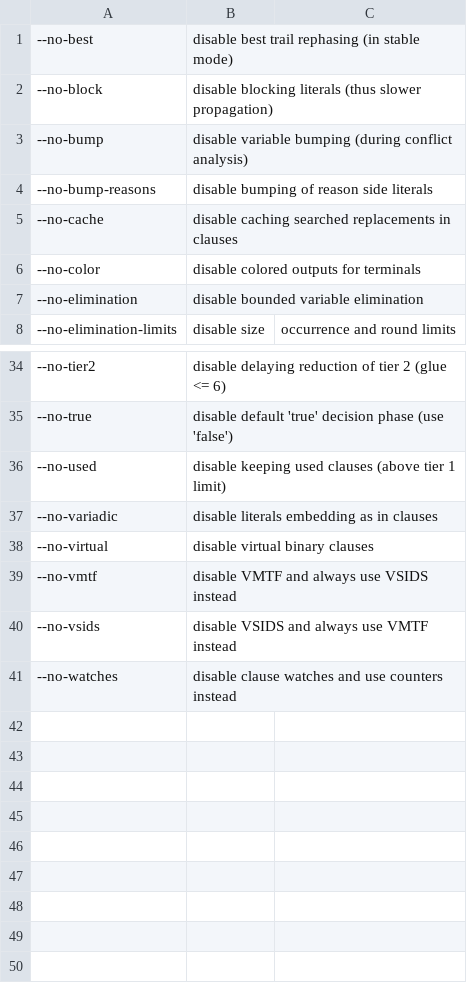
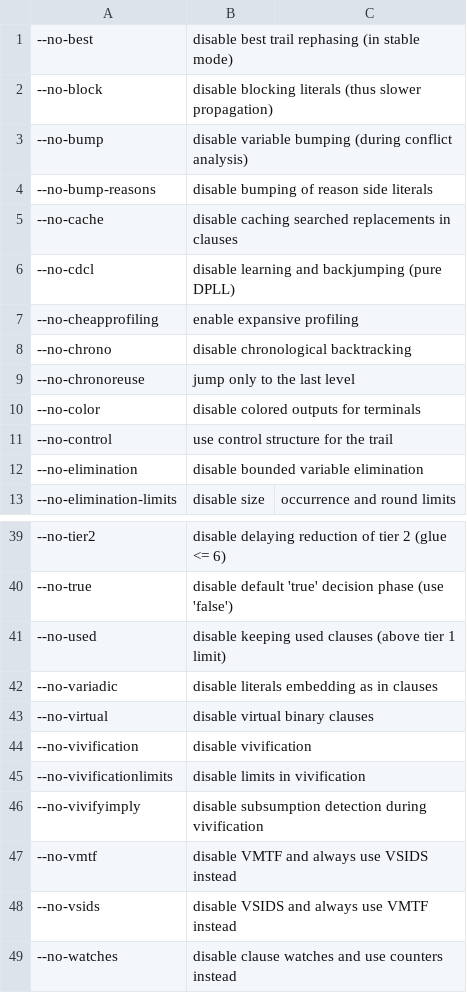
Before and after one commit to arminbiere/satch, a CSV file: features/features.csv, drawn as a sheet; only a part is shown, gaps mark what is left out; the diff names each change by its address in the sheet, - before the commit and + after, or states it on an @@ line.

Commit message:
add chronological backtracking and vivification

```diff
--- a/features/features.csv
+++ b/features/features.csv
+row 6: --no-cdcl | disable learning and backjumping (pure DPLL)
+row 7: --no-cheapprofiling | enable expansive profiling
+row 8: --no-chrono | disable chronological backtracking
+row 9: --no-chronoreuse | jump only to the last level
+row 11: --no-control | use control structure for the trail
+row 44: --no-vivification | disable vivification
+row 45: --no-vivificationlimits | disable limits in vivification
+row 46: --no-vivifyimply | disable subsumption detection during vivification
```
Also changed, not shown: features/implied.csv, 22 other files.
